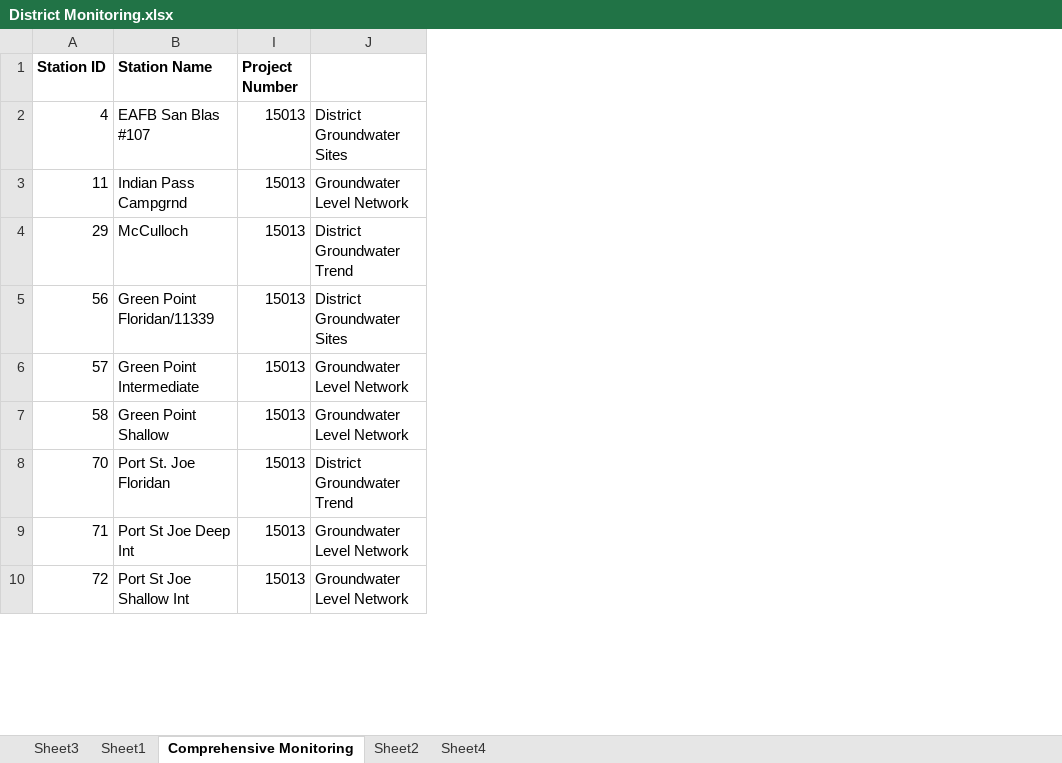
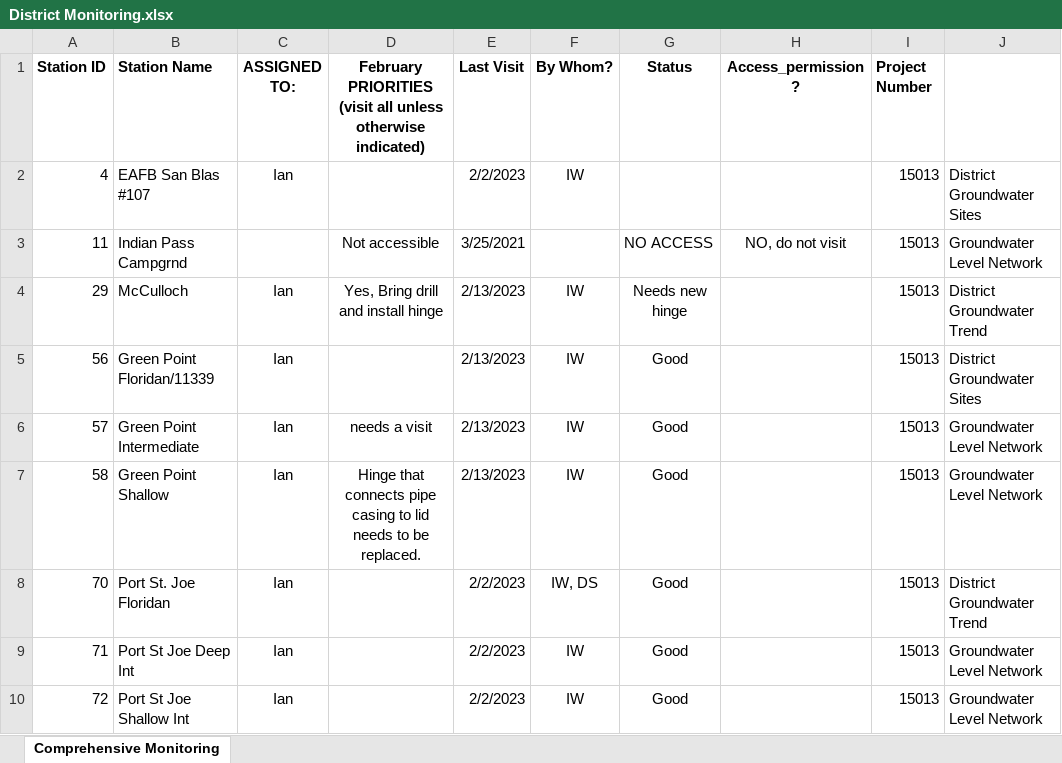
Before and after one commit to NWFWMD-IT/Hydrologic-Monitoring-Project, an Excel workbook: data/District Monitoring.xlsx, sheet Comprehensive Monitoring, drawn as a sheet; only a part is shown; values as stored, in another font and other column widths than the file's, no borders; table styles not drawn; the diff names each change by its address in the sheet, - before the commit and + after, or states it on an @@ line.

```diff
--- a/data/District Monitoring.xlsx (sheet Comprehensive Monitoring)
+++ b/data/District Monitoring.xlsx (sheet Comprehensive Monitoring)
-sheet tab: Sheet3
-sheet tab: Sheet1
-sheet tab: Sheet2
-sheet tab: Sheet4
@@ column C (ASSIGNED TO:) unhidden, rows 2-10: Ian |  | Ian | Ian | Ian | Ian | Ian | Ian | Ian @@
@@ column D unhidden, rows 1-7: February PRIORITIES (visit all unless otherwise indicated) |  | Not accessible | Yes, Bring drill and install hinge |  | needs a visit | Hinge that connects pipe casing to lid needs to be replaced. @@
@@ column E (Last Visit) unhidden, rows 2-10: 2/2/2023 | 3/25/2021 | 2/13/2023 | 2/13/2023 | 2/13/2023 | 2/13/2023 | 2/2/2023 | 2/2/2023 | 2/2/2023 @@
@@ column F (By Whom?) unhidden, rows 2-10: IW |  | IW | IW | IW | IW | IW, DS | IW | IW @@
@@ column G (Status) unhidden, rows 3-10: NO ACCESS | Needs new hinge | Good | Good | Good | Good | Good | Good @@
@@ column H (Access_permission?) unhidden, row 3: NO, do not visit @@
```
